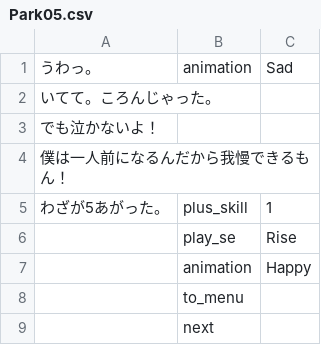
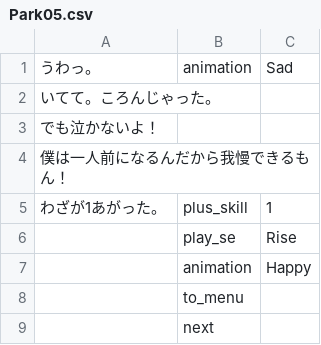
Before and after one commit to sai-maple/Digimon, a CSV file: Assets/Resources/Events/Events/Park/Park05.csv, drawn as a sheet.

```diff
--- a/Assets/Resources/Events/Events/Park/Park05.csv
+++ b/Assets/Resources/Events/Events/Park/Park05.csv
@@ -4,3 +4,3 @@
 僕は一人前になるんだから我慢できるもん！,,
-わざが5あがった。,plus_skill,1
+わざが1あがった。,plus_skill,1
 ,play_se,Rise
```
Also changed, not shown: 36 other files.
